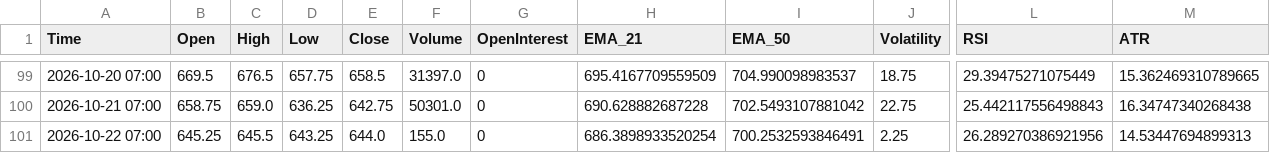
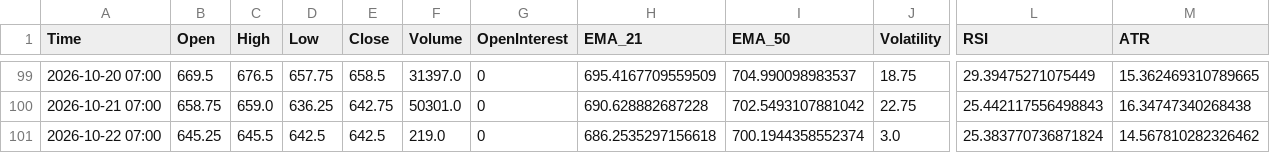
Before and after one commit to Thang-Cbot/dashboard, a CSV file: Data/output/ZW_swing_D1.csv, drawn as a sheet; only a part is shown, gaps mark what is left out; the diff names each change by its address in the sheet, - before the commit and + after, or states it on an @@ line.

```diff
--- a/Data/output/ZW_swing_D1.csv
+++ b/Data/output/ZW_swing_D1.csv
-D101 (Low): 643.25
+D101 (Low): 642.5
-E101 (Close): 644.0
+E101 (Close): 642.5
-F101 (Volume): 155.0
+F101 (Volume): 219.0
-H101 (EMA_21): 686.3898933520254
+H101 (EMA_21): 686.2535297156618
-I101 (EMA_50): 700.2532593846491
+I101 (EMA_50): 700.1944358552374
-J101 (Volatility): 2.25
+J101 (Volatility): 3.0
-L101 (RSI): 26.289270386921956
+L101 (RSI): 25.383770736871824
-M101 (ATR): 14.53447694899313
+M101 (ATR): 14.567810282326462
```
Also changed, not shown: Data/output/ZC_swing_D1.csv, 7 other files.
